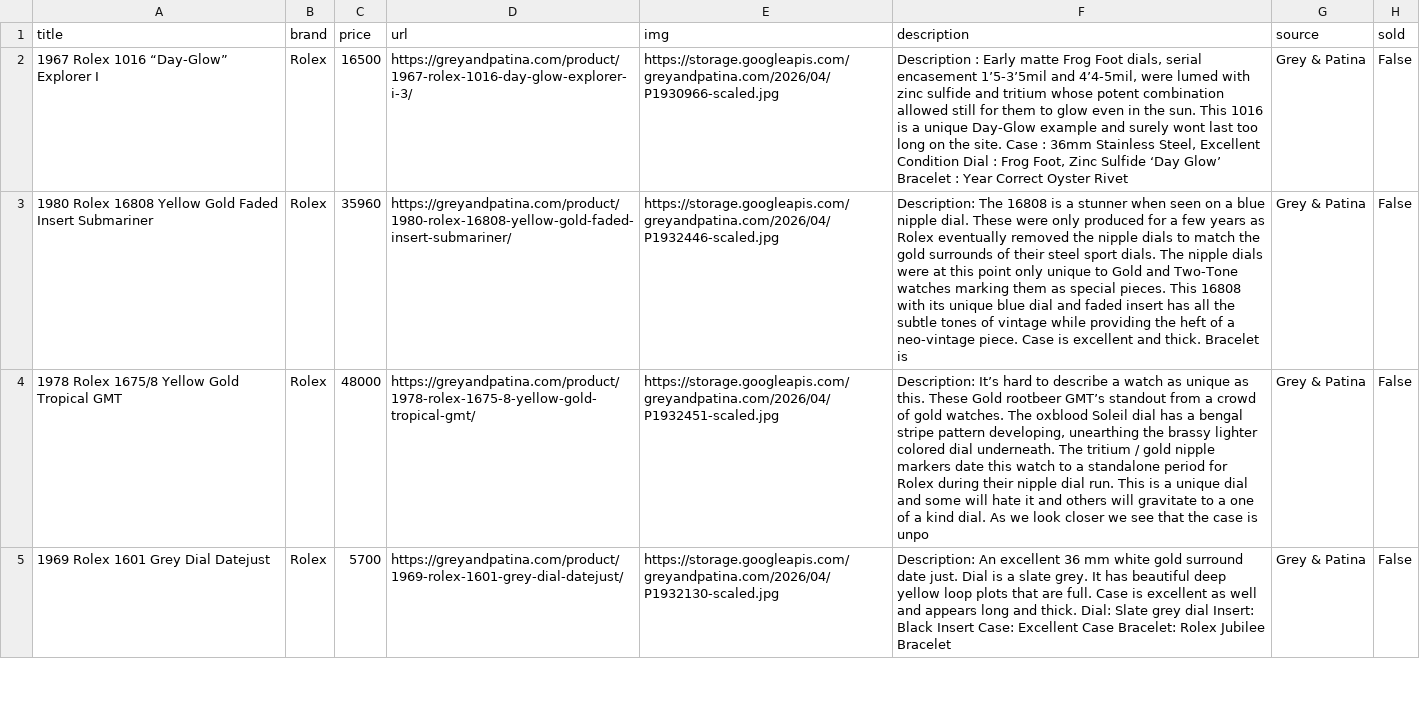
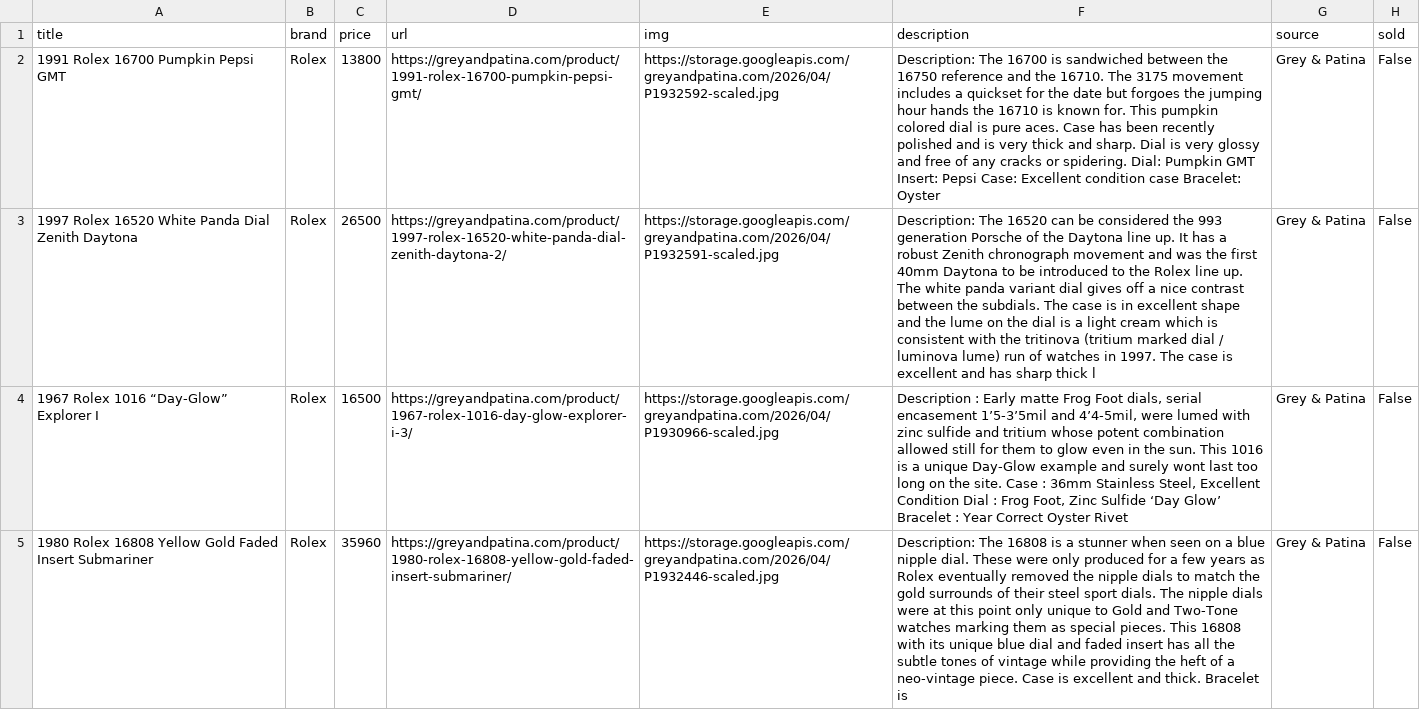
Before and after one commit to markatmutter-cloud/watchlist, a CSV file: data/greyandpatina.csv, drawn as a sheet; only a part is shown; the shorter side is filled out with more unchanged rows; the diff names each change by its address in the sheet, - before the commit and + after, or states it on an @@ line.

```diff
--- a/data/greyandpatina.csv
+++ b/data/greyandpatina.csv
+row 2: 1991 Rolex 16700 Pumpkin Pepsi GMT | Rolex | 13800 | https://greyandpatina.com/product/1991-rolex-16700-pumpkin-pepsi-gmt/ | https://storage.googleapis.com/greyandpatina.com/2026/04/P1932592-scaled.jpg | Description: The 16700 is sandwiched between the 16750 reference and the 16710. The 3175 movement includes a quickset for the date but forgoes the jumping hour hands the 16710 is known for. This pumpkin colored dial is pure aces. Case has been recently polished and is very thick and sharp. Dial is very glossy and free of any cracks or spidering. Dial: Pumpkin GMT Insert: Pepsi Case: Excellent condition case Bracelet: Oyster | Grey & Patina | False
+row 3: 1997 Rolex 16520 White Panda Dial Zenith Daytona | Rolex | 26500 | https://greyandpatina.com/product/1997-rolex-16520-white-panda-dial-zenith-daytona-2/ | https://storage.googleapis.com/greyandpatina.com/2026/04/P1932591-scaled.jpg | Description: The 16520 can be considered the 993 generation Porsche of the Daytona line up. It has a robust Zenith chronograph movement and was the first 40mm Daytona to be introduced to the Rolex line up. The white panda variant dial gives off a nice contrast between the subdials. The case is in excellent shape and the lume on the dial is a light cream which is consistent with the tritinova (tritium marked dial / luminova lume) run of watches in 1997. The case is excellent and has sharp thick l | Grey & Patina | False
```
Also changed, not shown: data/analogshift.csv, data/menta.csv, 15 other files.
